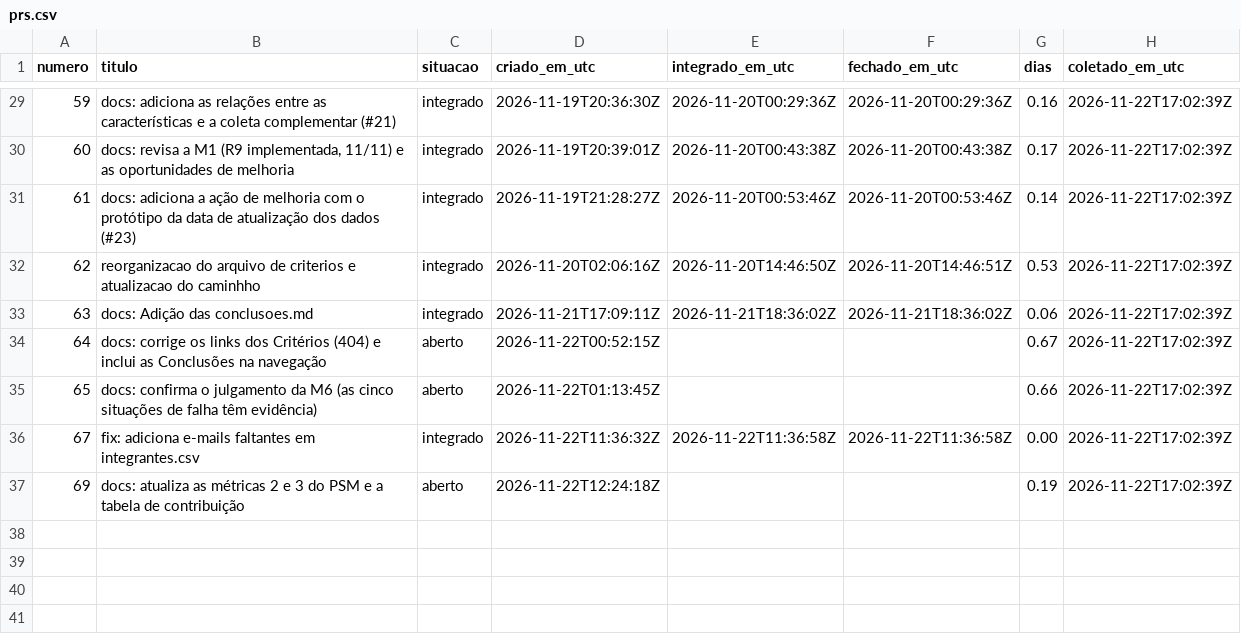
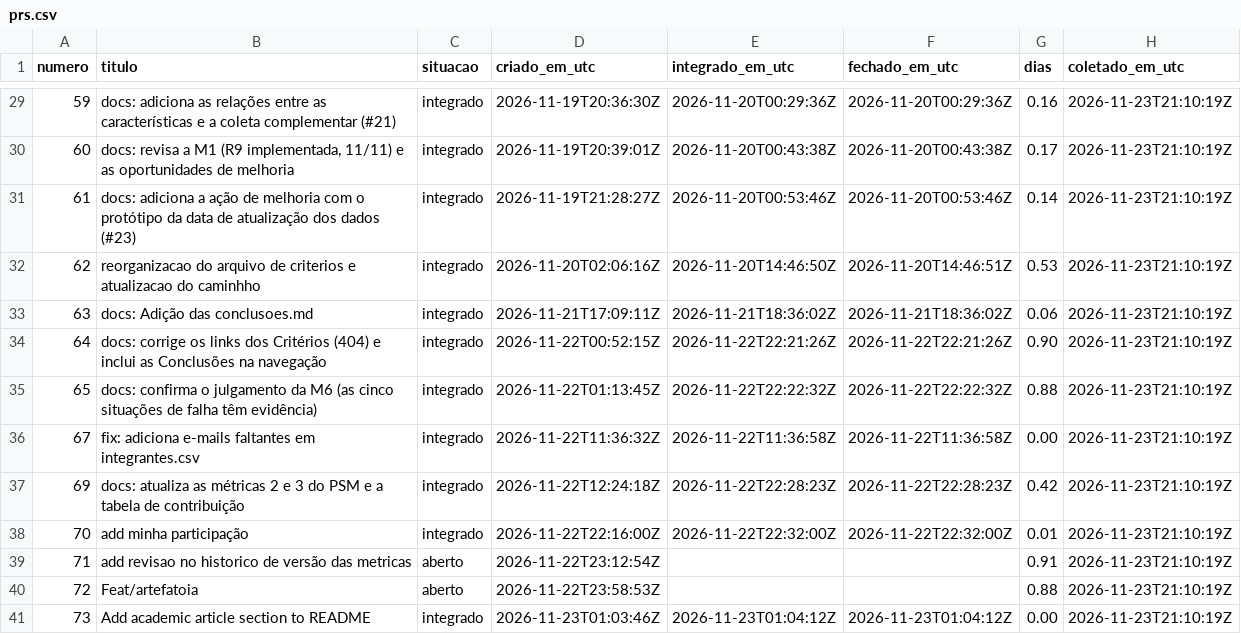
Before and after one commit to FCTE-Qualidade-de-Software-1/2026-2_T02_HEDY_LAMAR, a CSV file: dados/psm/prs.csv, drawn as a sheet; only a part is shown, gaps mark what is left out; the diff covers the shown part only.

```diff
--- a/dados/psm/prs.csv
+++ b/dados/psm/prs.csv
@@ -29,9 +29,13 @@ numero,titulo,situacao,criado_em_utc,integrado_em_utc,fechado_em_utc,dias,coleta
-59,docs: adiciona as relações entre as características e a coleta complementar (#21),integrado,2026-11-19T20:36:30Z,2026-11-20T00:29:36Z,2026-11-20T00:29:36Z,0.16,2026-11-22T17:02:39Z
-60,"docs: revisa a M1 (R9 implementada, 11/11) e as oportunidades de melhoria",integrado,2026-11-19T20:39:01Z,2026-11-20T00:43:38Z,2026-11-20T00:43:38Z,0.17,2026-11-22T17:02:39Z
-61,docs: adiciona a ação de melhoria com o protótipo da data de atualização dos dados (#23),integrado,2026-11-19T21:28:27Z,2026-11-20T00:53:46Z,2026-11-20T00:53:46Z,0.14,2026-11-22T17:02:39Z
-62,reorganizacao do arquivo de criterios e atualizacao do caminhho,integrado,2026-11-20T02:06:16Z,2026-11-20T14:46:50Z,2026-11-20T14:46:51Z,0.53,2026-11-22T17:02:39Z
-63,docs: Adição das conclusoes.md,integrado,2026-11-21T17:09:11Z,2026-11-21T18:36:02Z,2026-11-21T18:36:02Z,0.06,2026-11-22T17:02:39Z
-64,docs: corrige os links dos Critérios (404) e inclui as Conclusões na navegação,aberto,2026-11-22T00:52:15Z,,,0.67,2026-11-22T17:02:39Z
-65,docs: confirma o julgamento da M6 (as cinco situações de falha têm evidência),aberto,2026-11-22T01:13:45Z,,,0.66,2026-11-22T17:02:39Z
-67,fix: adiciona e-mails faltantes em integrantes.csv,integrado,2026-11-22T11:36:32Z,2026-11-22T11:36:58Z,2026-11-22T11:36:58Z,0.00,2026-11-22T17:02:39Z
-69,docs: atualiza as métricas 2 e 3 do PSM e a tabela de contribuição,aberto,2026-11-22T12:24:18Z,,,0.19,2026-11-22T17:02:39Z
+59,docs: adiciona as relações entre as características e a coleta complementar (#21),integrado,2026-11-19T20:36:30Z,2026-11-20T00:29:36Z,2026-11-20T00:29:36Z,0.16,2026-11-23T21:10:19Z
+60,"docs: revisa a M1 (R9 implementada, 11/11) e as oportunidades de melhoria",integrado,2026-11-19T20:39:01Z,2026-11-20T00:43:38Z,2026-11-20T00:43:38Z,0.17,2026-11-23T21:10:19Z
+61,docs: adiciona a ação de melhoria com o protótipo da data de atualização dos dados (#23),integrado,2026-11-19T21:28:27Z,2026-11-20T00:53:46Z,2026-11-20T00:53:46Z,0.14,2026-11-23T21:10:19Z
+62,reorganizacao do arquivo de criterios e atualizacao do caminhho,integrado,2026-11-20T02:06:16Z,2026-11-20T14:46:50Z,2026-11-20T14:46:51Z,0.53,2026-11-23T21:10:19Z
+63,docs: Adição das conclusoes.md,integrado,2026-11-21T17:09:11Z,2026-11-21T18:36:02Z,2026-11-21T18:36:02Z,0.06,2026-11-23T21:10:19Z
+64,docs: corrige os links dos Critérios (404) e inclui as Conclusões na navegação,integrado,2026-11-22T00:52:15Z,2026-11-22T22:21:26Z,2026-11-22T22:21:26Z,0.90,2026-11-23T21:10:19Z
+65,docs: confirma o julgamento da M6 (as cinco situações de falha têm evidência),integrado,2026-11-22T01:13:45Z,2026-11-22T22:22:32Z,2026-11-22T22:22:32Z,0.88,2026-11-23T21:10:19Z
+67,fix: adiciona e-mails faltantes em integrantes.csv,integrado,2026-11-22T11:36:32Z,2026-11-22T11:36:58Z,2026-11-22T11:36:58Z,0.00,2026-11-23T21:10:19Z
+69,docs: atualiza as métricas 2 e 3 do PSM e a tabela de contribuição,integrado,2026-11-22T12:24:18Z,2026-11-22T22:28:23Z,2026-11-22T22:28:23Z,0.42,2026-11-23T21:10:19Z
+70,add minha participação,integrado,2026-11-22T22:16:00Z,2026-11-22T22:32:00Z,2026-11-22T22:32:00Z,0.01,2026-11-23T21:10:19Z
+71,add revisao no historico de versão das metricas,aberto,2026-11-22T23:12:54Z,,,0.91,2026-11-23T21:10:19Z
+72,Feat/artefatoia,aberto,2026-11-22T23:58:53Z,,,0.88,2026-11-23T21:10:19Z
+73,Add academic article section to README,integrado,2026-11-23T01:03:46Z,2026-11-23T01:04:12Z,2026-11-23T01:04:12Z,0.00,2026-11-23T21:10:19Z
```
Also changed, not shown: 27 edited cells elsewhere in this file, dados/psm/commits.csv, 2 other files.
